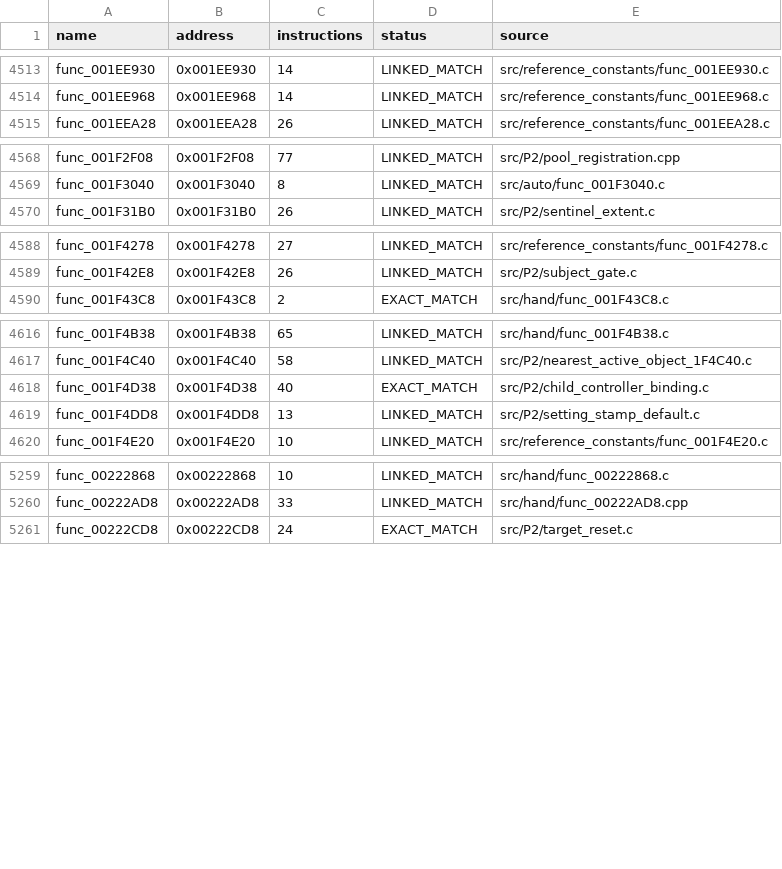
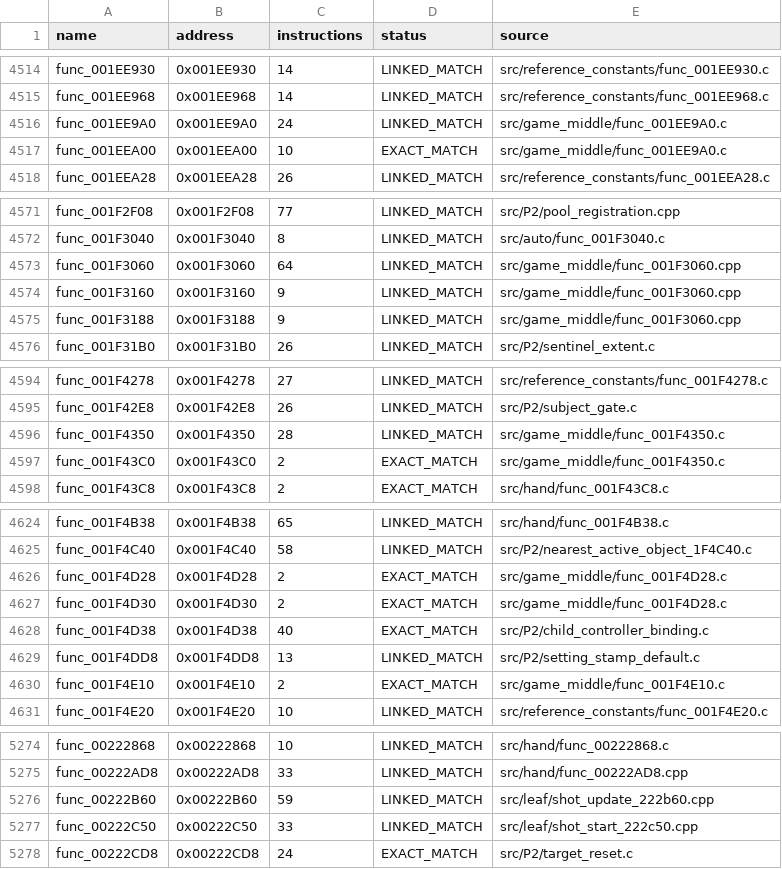
Before and after one commit to NaGaa95/sly3-decomp, a CSV file: config/matched.csv, drawn as a sheet; only a part is shown, gaps mark what is left out; the diff covers the shown part only.

Commit message:
Match 20 more functions in 0x1B0000-0x240000 (7,530 matched)

```diff
--- a/config/matched.csv
+++ b/config/matched.csv
@@ -4514,2 +4515,4 @@ func_001EE930,0x001EE930,14,LINKED_MATCH,src/reference_constants/func_001EE930.c
 func_001EE968,0x001EE968,14,LINKED_MATCH,src/reference_constants/func_001EE968.c
+func_001EE9A0,0x001EE9A0,24,LINKED_MATCH,src/game_middle/func_001EE9A0.c
+func_001EEA00,0x001EEA00,10,EXACT_MATCH,src/game_middle/func_001EE9A0.c
 func_001EEA28,0x001EEA28,26,LINKED_MATCH,src/reference_constants/func_001EEA28.c
@@ -4569,2 +4572,5 @@ func_001F2F08,0x001F2F08,77,LINKED_MATCH,src/P2/pool_registration.cpp
 func_001F3040,0x001F3040,8,LINKED_MATCH,src/auto/func_001F3040.c
+func_001F3060,0x001F3060,64,LINKED_MATCH,src/game_middle/func_001F3060.cpp
+func_001F3160,0x001F3160,9,LINKED_MATCH,src/game_middle/func_001F3060.cpp
+func_001F3188,0x001F3188,9,LINKED_MATCH,src/game_middle/func_001F3060.cpp
 func_001F31B0,0x001F31B0,26,LINKED_MATCH,src/P2/sentinel_extent.c
@@ -4589,2 +4595,4 @@ func_001F4278,0x001F4278,27,LINKED_MATCH,src/reference_constants/func_001F4278.c
 func_001F42E8,0x001F42E8,26,LINKED_MATCH,src/P2/subject_gate.c
+func_001F4350,0x001F4350,28,LINKED_MATCH,src/game_middle/func_001F4350.c
+func_001F43C0,0x001F43C0,2,EXACT_MATCH,src/game_middle/func_001F4350.c
 func_001F43C8,0x001F43C8,2,EXACT_MATCH,src/hand/func_001F43C8.c
@@ -4617,4 +4625,7 @@ func_001F4B38,0x001F4B38,65,LINKED_MATCH,src/hand/func_001F4B38.c
 func_001F4C40,0x001F4C40,58,LINKED_MATCH,src/P2/nearest_active_object_1F4C40.c
+func_001F4D28,0x001F4D28,2,EXACT_MATCH,src/game_middle/func_001F4D28.c
+func_001F4D30,0x001F4D30,2,EXACT_MATCH,src/game_middle/func_001F4D28.c
 func_001F4D38,0x001F4D38,40,EXACT_MATCH,src/P2/child_controller_binding.c
 func_001F4DD8,0x001F4DD8,13,LINKED_MATCH,src/P2/setting_stamp_default.c
+func_001F4E10,0x001F4E10,2,EXACT_MATCH,src/game_middle/func_001F4E10.c
 func_001F4E20,0x001F4E20,10,LINKED_MATCH,src/reference_constants/func_001F4E20.c
@@ -5260,2 +5275,4 @@ func_00222868,0x00222868,10,LINKED_MATCH,src/hand/func_00222868.c
 func_00222AD8,0x00222AD8,33,LINKED_MATCH,src/hand/func_00222AD8.cpp
+func_00222B60,0x00222B60,59,LINKED_MATCH,src/leaf/shot_update_222b60.cpp
+func_00222C50,0x00222C50,33,LINKED_MATCH,src/leaf/shot_start_222c50.cpp
 func_00222CD8,0x00222CD8,24,EXACT_MATCH,src/P2/target_reset.c
```
Also changed, not shown: 8 added rows elsewhere in this file, config/progress_history.csv, 16 other files.
